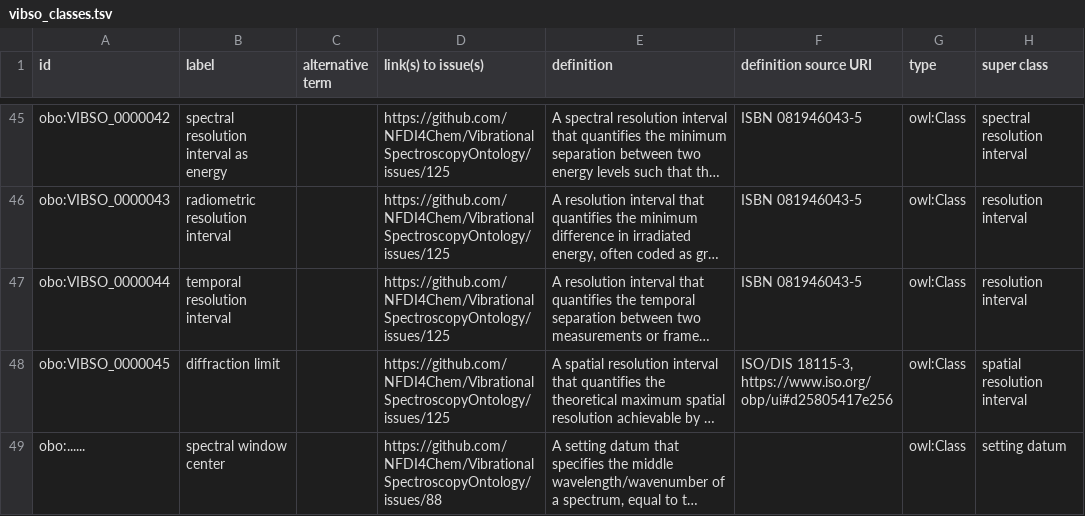
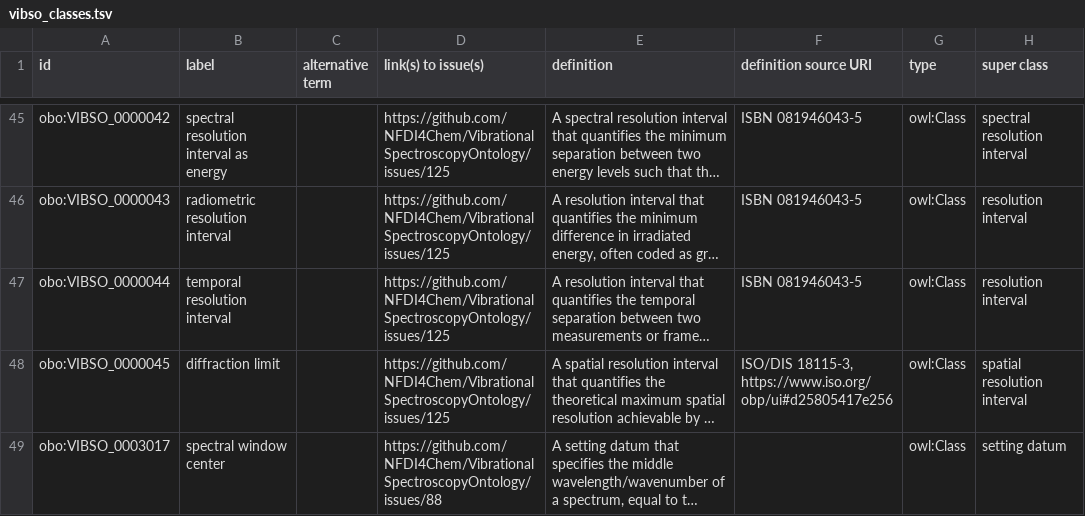
Before and after one commit to NFDI4Chem/VibrationalSpectroscopyOntology, a TSV file: src/templates/vibso_classes.tsv, drawn as a sheet; only a part is shown, gaps mark what is left out; long unchanged cells end in …; the diff names each change by its address in the sheet, - before the commit and + after, or states it on an @@ line.

Commit message:
Assign ID to spectral window center

```diff
--- a/src/templates/vibso_classes.tsv
+++ b/src/templates/vibso_classes.tsv
-A49 (id): obo:......
+A49 (id): obo:VIBSO_0003017
```
